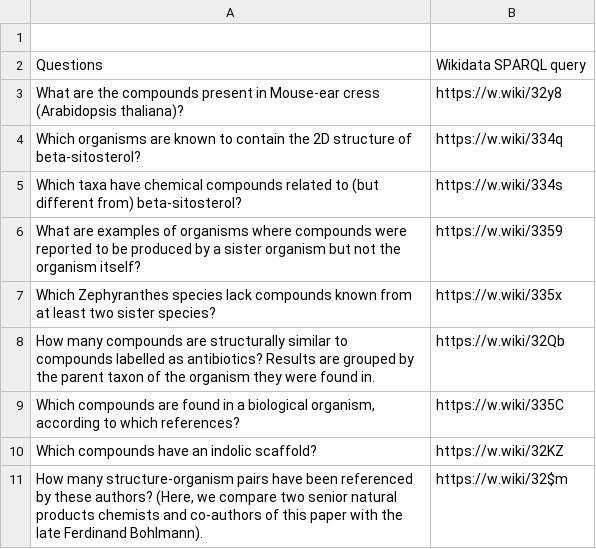
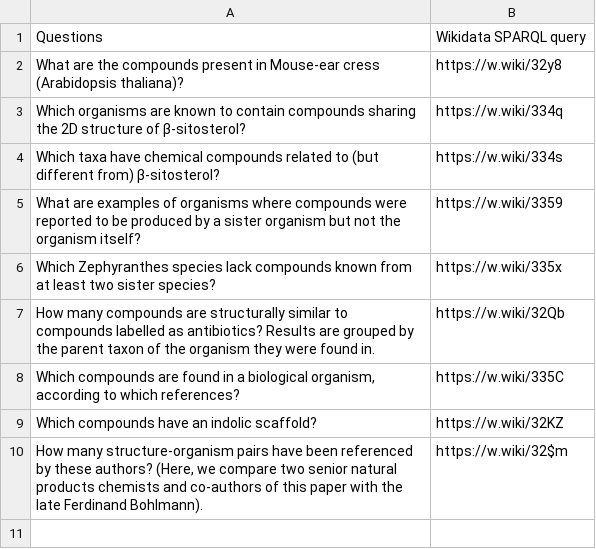
Before and after one commit to lotusnprod/lotus-processor, a CSV file: docs/queries.csv, drawn as a sheet; removed rows and columns are numbered as before the commit, all else as after; the diff names each change by its address in the sheet, - before the commit and + after, or states it on an @@ line.

Commit message:
updating queries.csv

```diff
--- a/docs/queries.csv
+++ b/docs/queries.csv
-row 1: (empty)
-A3: …to contain the 2D structure of beta-sitosterol?
+A3: …to contain compounds sharing the 2D structure of β-sitosterol?
-A4: …different from) beta-sitosterol?
+A4: …different from) β-sitosterol?
```
